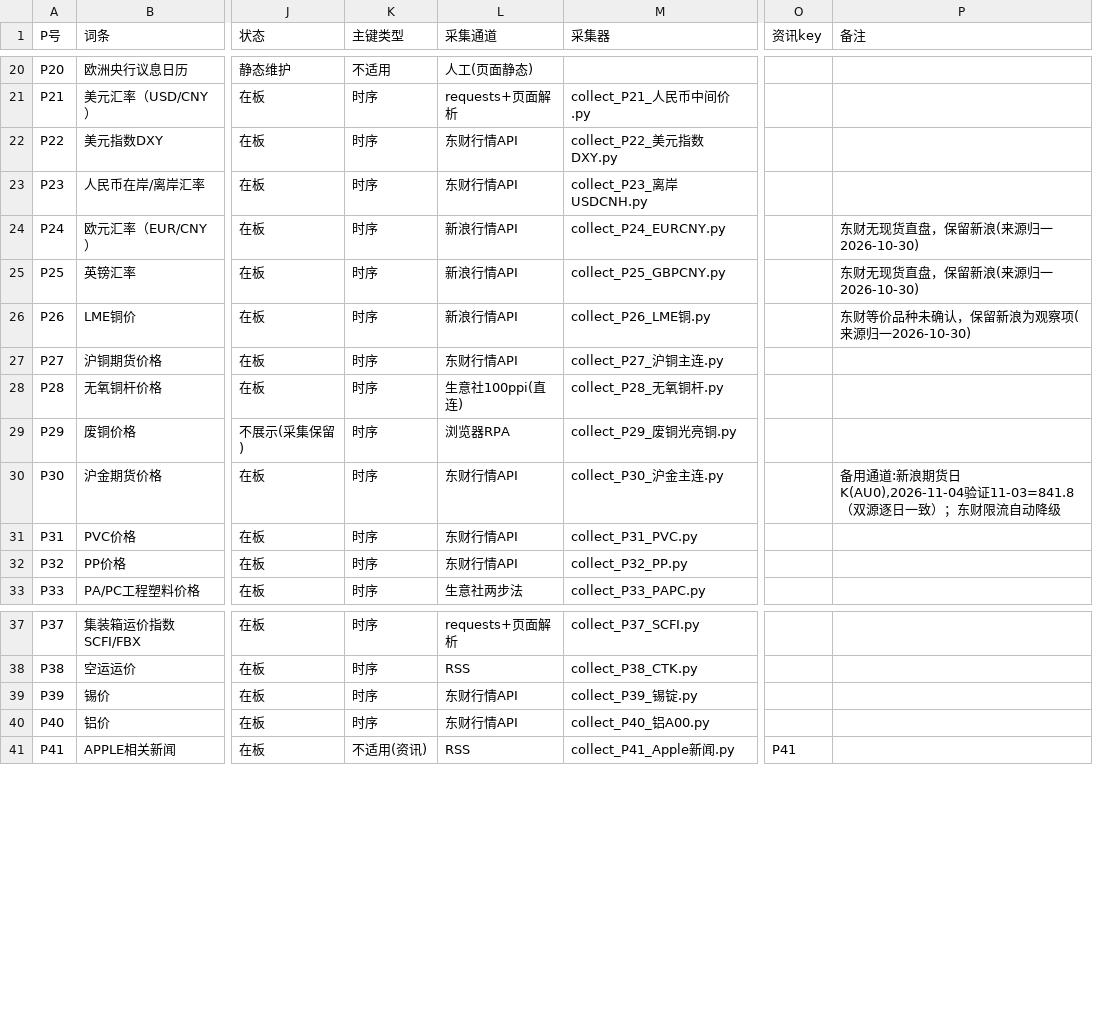
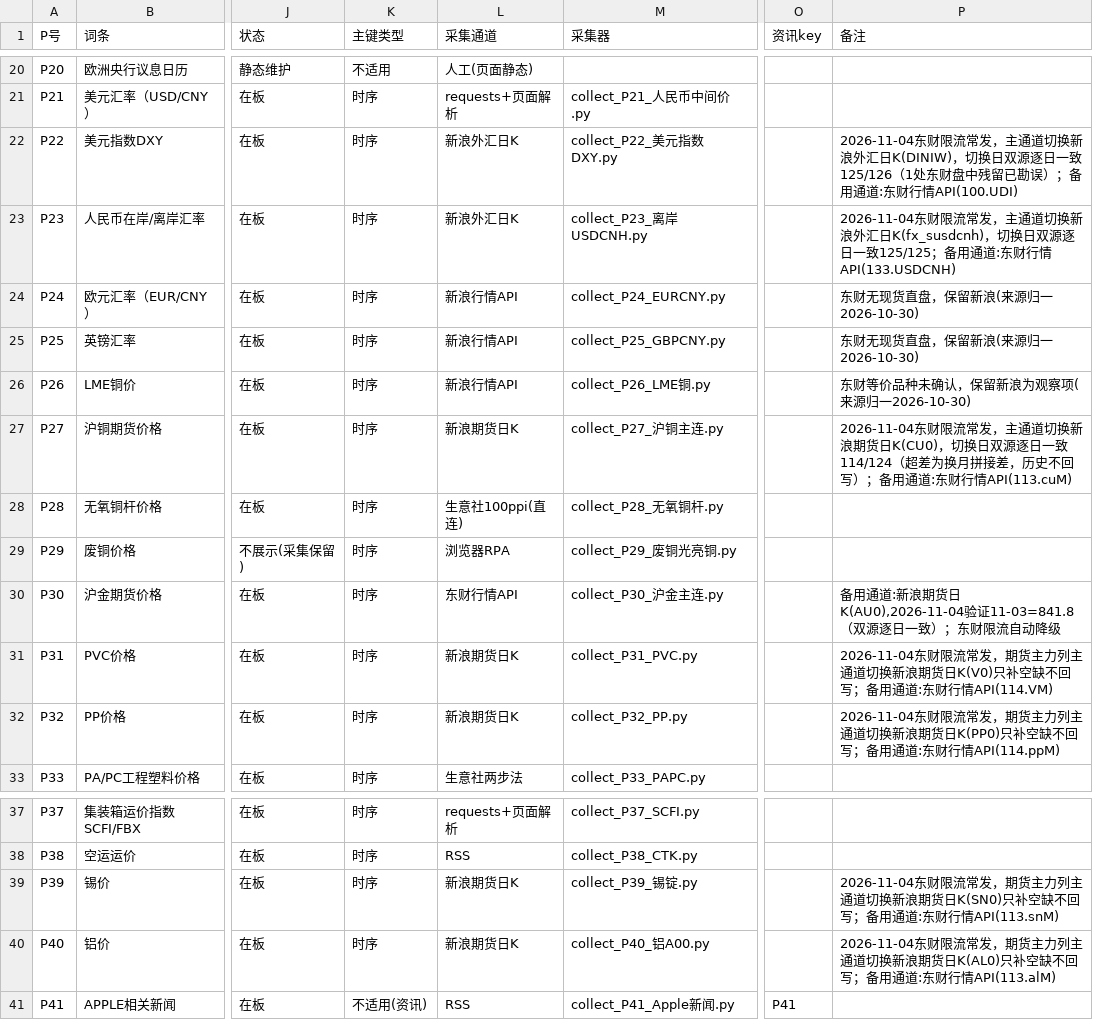
Before and after one commit to tendernessnick/dns-dashboard, a CSV file: 看板数据固化/词条注册表.csv, drawn as a sheet; only a part is shown, gaps mark what is left out; the diff names each change by its address in the sheet, - before the commit and + after, or states it on an @@ line.

```diff
--- a/看板数据固化/词条注册表.csv
+++ b/看板数据固化/词条注册表.csv
-L22:L23 (采集通道): 东财行情API
+L22:L23 (采集通道): 新浪外汇日K
-P22 (备注): (empty)
+P22 (备注): 2026-11-04东财限流常发，主通道切换新浪外汇日K(DINIW)，切换日双源逐日一致125/126（1处东财盘中残留已勘误）；备用通道:东财行情API(100.UDI)
-P23 (备注): (empty)
+P23 (备注): 2026-11-04东财限流常发，主通道切换新浪外汇日K(fx_susdcnh)，切换日双源逐日一致125/125；备用通道:东财行情API(133.USDCNH)
-L27 (采集通道): 东财行情API
+L27 (采集通道): 新浪期货日K
-P27 (备注): (empty)
+P27 (备注): 2026-11-04东财限流常发，主通道切换新浪期货日K(CU0)，切换日双源逐日一致114/124（超差为换月拼接差，历史不回写）；备用通道:东财行情API(113.cuM)
-L31:L32 (采集通道): 东财行情API
+L31:L32 (采集通道): 新浪期货日K
-P31 (备注): (empty)
+P31 (备注): 2026-11-04东财限流常发，期货主力列主通道切换新浪期货日K(V0)只补空缺不回写；备用通道:东财行情API(114.VM)
-P32 (备注): (empty)
+P32 (备注): 2026-11-04东财限流常发，期货主力列主通道切换新浪期货日K(PP0)只补空缺不回写；备用通道:东财行情API(114.ppM)
-L39:L40 (采集通道): 东财行情API
+L39:L40 (采集通道): 新浪期货日K
-P39 (备注): (empty)
+P39 (备注): 2026-11-04东财限流常发，期货主力列主通道切换新浪期货日K(SN0)只补空缺不回写；备用通道:东财行情API(113.snM)
-P40 (备注): (empty)
+P40 (备注): 2026-11-04东财限流常发，期货主力列主通道切换新浪期货日K(AL0)只补空缺不回写；备用通道:东财行情API(113.alM)
```
Also changed, not shown: 看板数据固化/CSV数据/大宗商品-P31-PVC现货价.csv, 看板数据固化/CSV数据/大宗商品-P32-PP拉丝价.csv, 16 other files.
